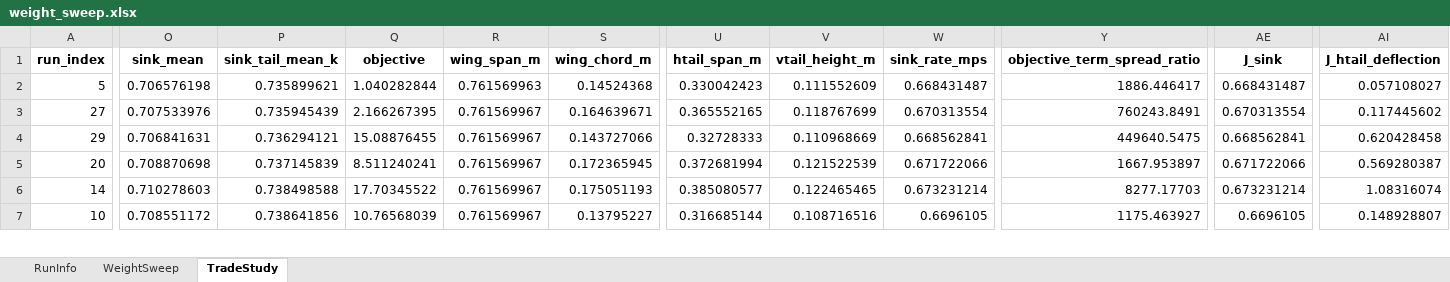
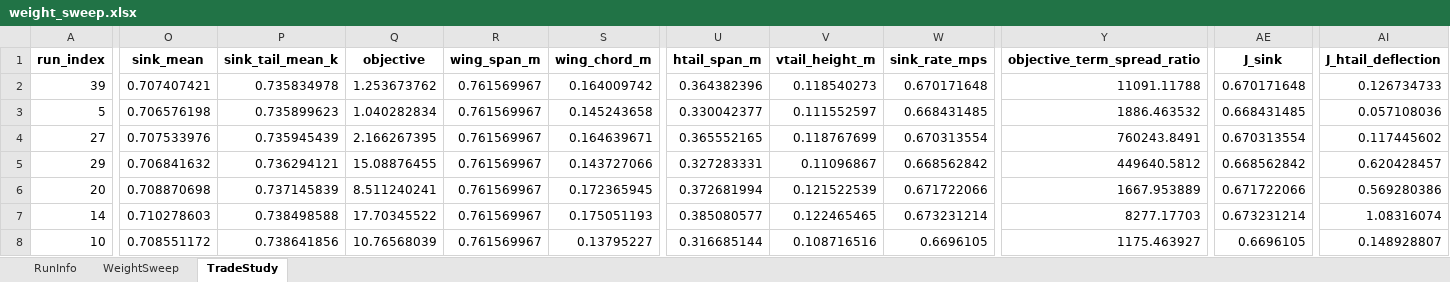
Before and after one commit to GH-X-ST/Nausicaa, an Excel workbook: 02_Glider_Design/C_results/weight_sweep.xlsx, sheet TradeStudy, drawn as a sheet; only a part is shown, gaps mark what is left out; values as stored, in another font and other column widths than the file's, no borders; addresses are those after the commit; rows hold the shown columns only; the diff covers the shown part only; the diff names each change by its address in the sheet, - before the commit and + after, or states it on an @@ line.

```diff
--- a/02_Glider_Design/C_results/weight_sweep.xlsx (sheet TradeStudy)
+++ b/02_Glider_Design/C_results/weight_sweep.xlsx (sheet TradeStudy)
+row 2: 39 | 0.707407421 | 0.735834978 | 1.253673762 | 0.761569967 | 0.164009742 | 0.364382396 | 0.118540273 | 0.670171648 | 11091.11788 | 0.670171648 | 0.126734733
-P3 (sink_tail_mean_k): 0.735899621
+P3 (sink_tail_mean_k): 0.735899623
-Q3 (objective): 1.040282844
+Q3 (objective): 1.040282834
-R3 (wing_span_m): 0.761569963
+R3 (wing_span_m): 0.761569967
-S3 (wing_chord_m): 0.14524368
+S3 (wing_chord_m): 0.145243658
-U3 (htail_span_m): 0.330042423
+U3 (htail_span_m): 0.330042377
-V3 (vtail_height_m): 0.111552609
+V3 (vtail_height_m): 0.111552597
-W3 (sink_rate_mps): 0.668431487
+W3 (sink_rate_mps): 0.668431485
-Y3 (objective_term_spread_ratio): 1886.446417
+Y3 (objective_term_spread_ratio): 1886.463532
-AE3 (J_sink): 0.668431487
+AE3 (J_sink): 0.668431485
-AI3 (J_htail_deflection): 0.057108027
+AI3 (J_htail_deflection): 0.057108036
-O5 (sink_mean): 0.706841631
+O5 (sink_mean): 0.706841632
-U5 (htail_span_m): 0.32728333
+U5 (htail_span_m): 0.327283331
-V5 (vtail_height_m): 0.110968669
+V5 (vtail_height_m): 0.11096867
-W5 (sink_rate_mps): 0.668562841
+W5 (sink_rate_mps): 0.668562842
-Y5 (objective_term_spread_ratio): 449640.5475
+Y5 (objective_term_spread_ratio): 449640.5812
-AE5 (J_sink): 0.668562841
+AE5 (J_sink): 0.668562842
-AI5 (J_htail_deflection): 0.620428458
+AI5 (J_htail_deflection): 0.620428457
-Y6 (objective_term_spread_ratio): 1667.953897
+Y6 (objective_term_spread_ratio): 1667.953889
-AI6 (J_htail_deflection): 0.569280387
+AI6 (J_htail_deflection): 0.569280386
```
Also changed, not shown: 13 added rows, 4 removed rows and 139 edited cells elsewhere in this sheet, sheet WeightSweep, sheet RunInfo, 3 other files.
